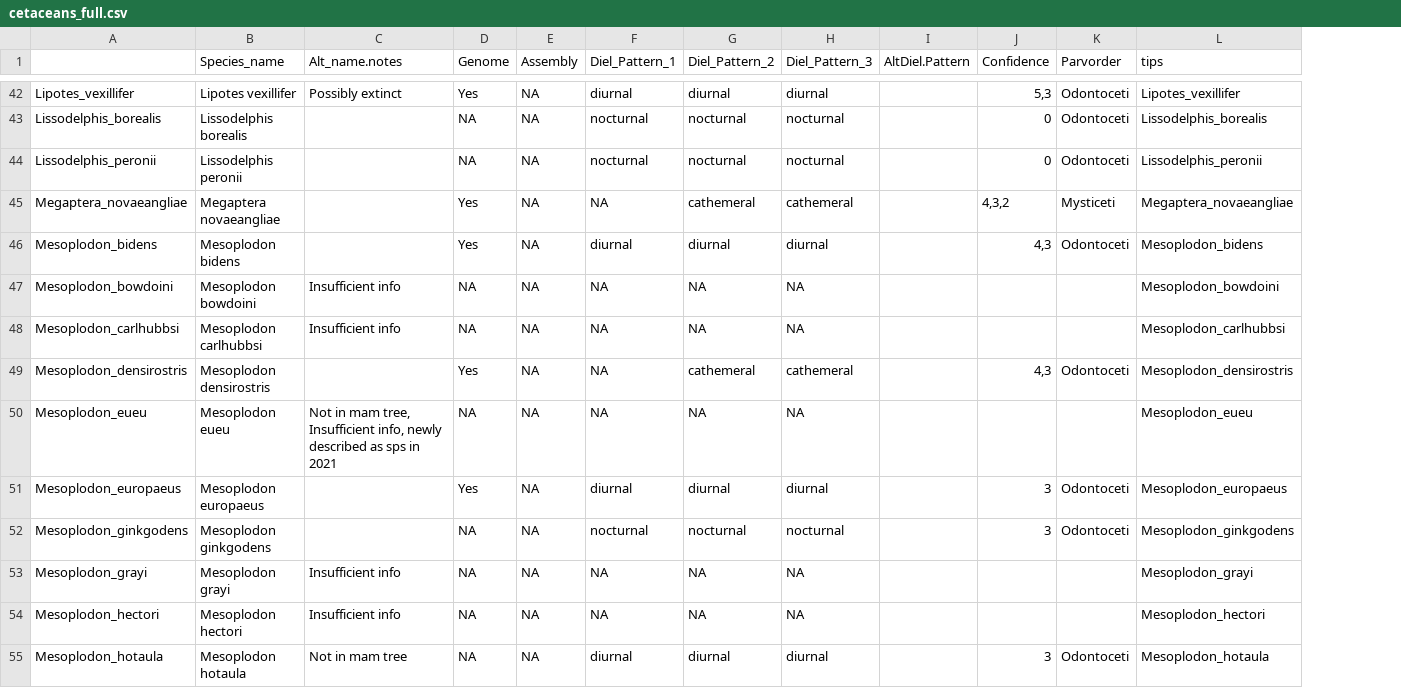
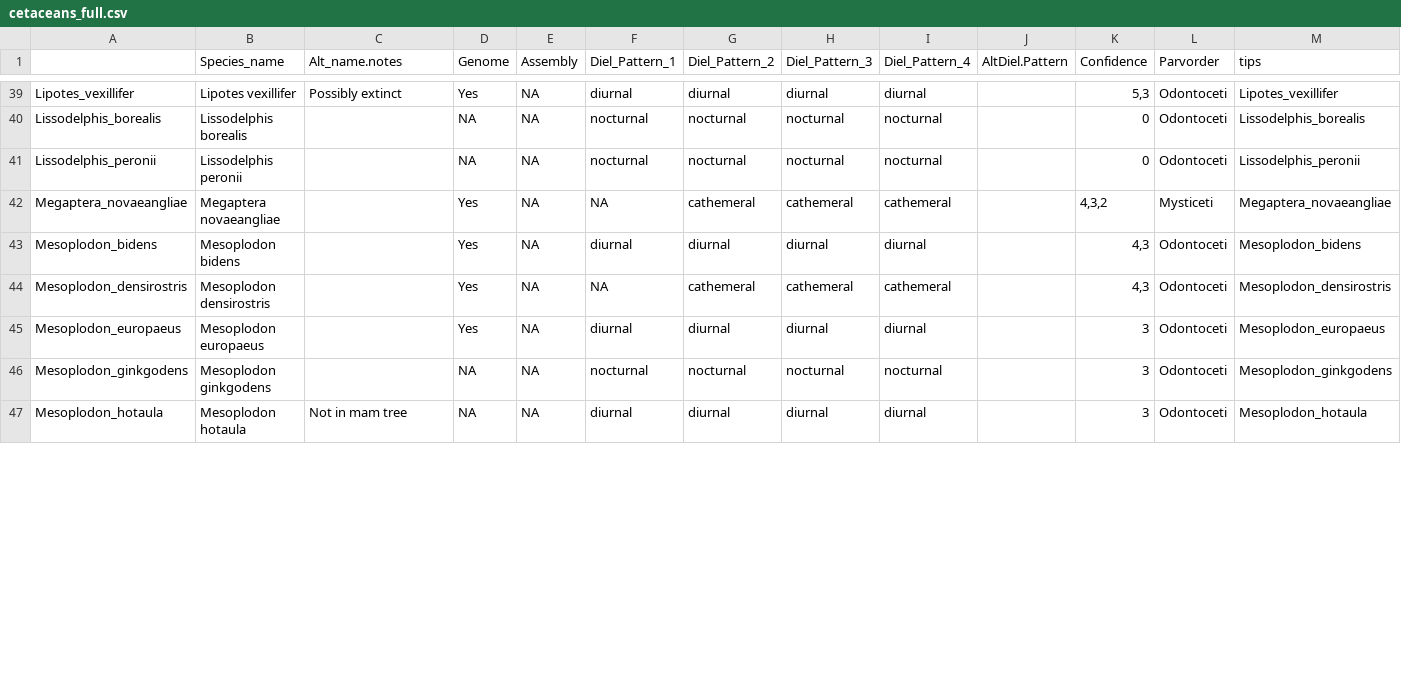
Before and after one commit to maxshafer/fish_sleep, a CSV file: cetaceans_full.csv, drawn as a sheet; only a part is shown, gaps mark what is left out; removed rows and columns are numbered as before the commit, all else as after; the diff covers the shown part only; the diff names each change by its address in the sheet, - before the commit and + after, or states it on an @@ line.

```diff
--- a/cetaceans_full.csv
+++ b/cetaceans_full.csv
+column I (Diel_Pattern_4), rows 39-47: diurnal | nocturnal | nocturnal | cathemeral | diurnal | cathemeral | diurnal | nocturnal | diurnal
-row 47: Mesoplodon_bowdoini | Mesoplodon bowdoini | Insufficient info | NA | NA | NA | NA | NA |  |  |  | Mesoplodon_bowdoini
-row 48: Mesoplodon_carlhubbsi | Mesoplodon carlhubbsi | Insufficient info | NA | NA | NA | NA | NA |  |  |  | Mesoplodon_carlhubbsi
-row 50: Mesoplodon_eueu | Mesoplodon eueu | Not in mam tree, Insufficient info, newly described as sps in 2021 | NA | NA | NA | NA | NA |  |  |  | Mesoplodon_eueu
-row 53: Mesoplodon_grayi | Mesoplodon grayi | Insufficient info | NA | NA | NA | NA | NA |  |  |  | Mesoplodon_grayi
-row 54: Mesoplodon_hectori | Mesoplodon hectori | Insufficient info | NA | NA | NA | NA | NA |  |  |  | Mesoplodon_hectori
```
Also changed, not shown: 13 removed rows elsewhere in this file, artiodactyla_full.csv, 7 other files.
